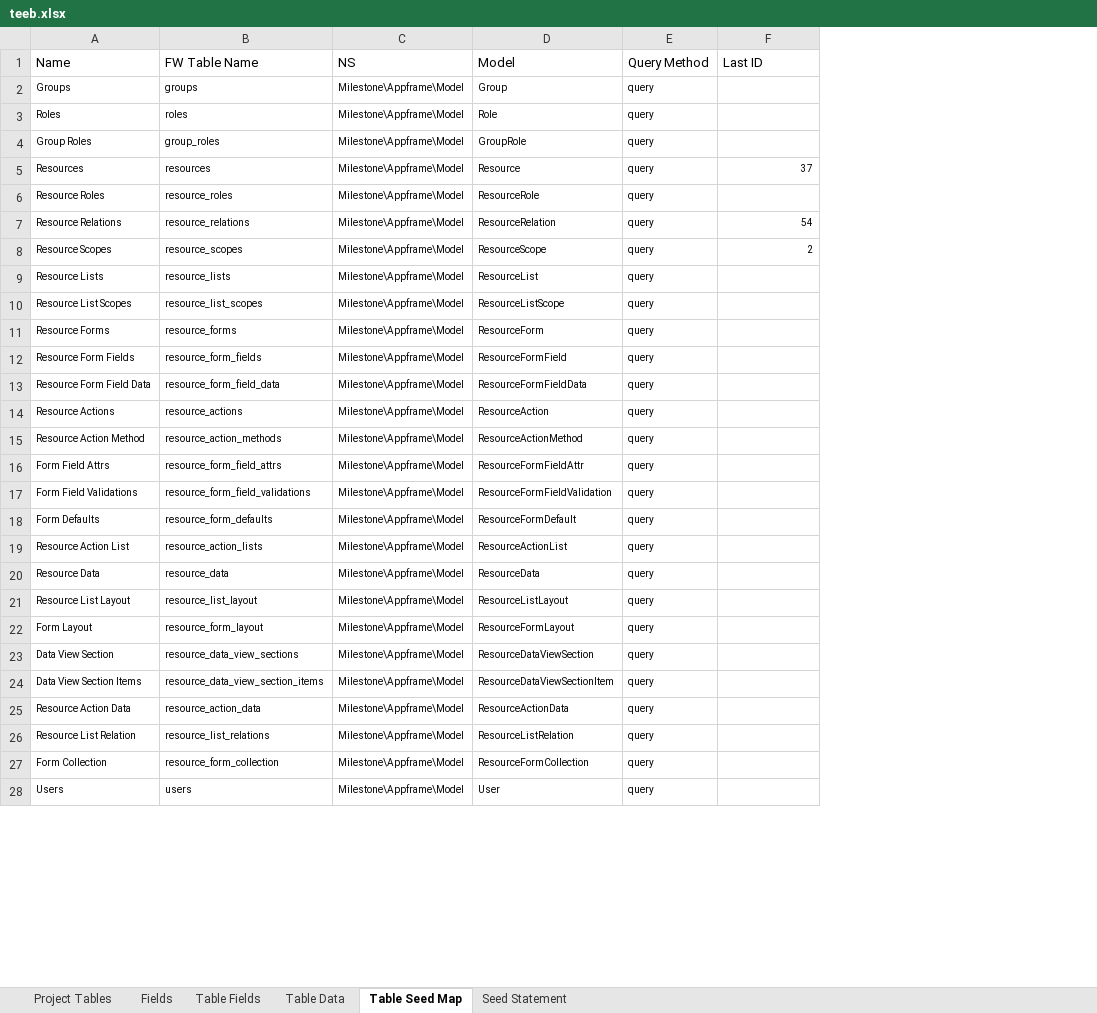
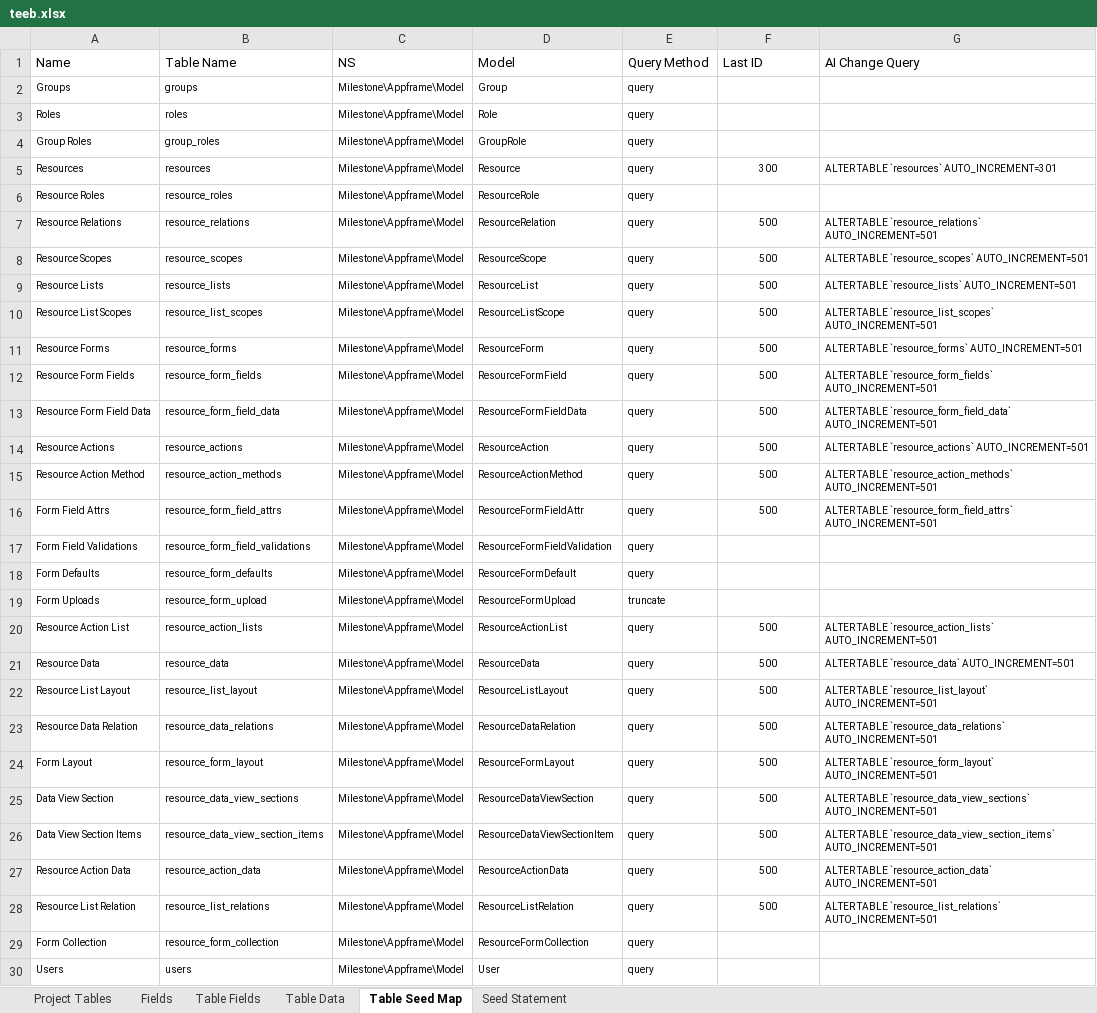
Before and after one commit to MilestoneInnovativeTechnologies/teebpd, an Excel workbook: teeb.xlsx, sheet Table Seed Map, drawn as a sheet; only a part is shown; values as stored, in another font and other column widths than the file's, no borders; conditional formats and table styles not drawn; addresses are those after the commit; the diff covers the shown part only; the diff names each change by its address in the sheet, - before the commit and + after, or states it on an @@ line.

```diff
--- a/teeb.xlsx (sheet Table Seed Map)
+++ b/teeb.xlsx (sheet Table Seed Map)
+column G (AI Change Query), rows 5-16: ALTER TABLE `resources` AUTO_INCREMENT=301 |  | ALTER TABLE `resource_relations` AUTO_INCREMENT=501 | ALTER TABLE `resource_scopes` AUTO_INCREMENT=501 | ALTER TABLE `resource_lists` AUTO_INCREMENT=501 | ALTER TABLE `resource_list_scopes` AUTO_INCREMENT=501 | ALTER TABLE `resource_forms` AUTO_INCREMENT=501 | ALTER TABLE `resource_form_fields` AUTO_INCREMENT=501 | ALTER TABLE `resource_form_field_data` AUTO_INCREMENT=501 | ALTER TABLE `resource_actions` AUTO_INCREMENT=501 | ALTER TABLE `resource_action_methods` AUTO_INCREMENT=501 | ALTER TABLE `resource_form_field_attrs` AUTO_INCREMENT=501; rows 20-22: ALTER TABLE `resource_action_lists` AUTO_INCREMENT=501 | ALTER TABLE `resource_data` AUTO_INCREMENT=501 | ALTER TABLE `resource_list_layout` AUTO_INCREMENT=501; rows 24-28: ALTER TABLE `resource_form_layout` AUTO_INCREMENT=501 | ALTER TABLE `resource_data_view_sections` AUTO_INCREMENT=501 | ALTER TABLE `resource_data_view_section_items` AUTO_INCREMENT=501 | ALTER TABLE `resource_action_data` AUTO_INCREMENT=501 | ALTER TABLE `resource_list_relations` AUTO_INCREMENT=501
-B1: FW Table Name
+B1: Table Name
-F5 (Last ID): 37
+F5 (Last ID): 300
-F5 alignment: right
+F5 alignment: center
-F7 (Last ID): 54
+F7 (Last ID): 500
-F7:F8 alignment: right
+F7:F8 alignment: center
-F8 (Last ID): 2
+F8 (Last ID): 500
-F9:F16 (Last ID): (empty)
+F9:F16 (Last ID): 500
+row 19: Form Uploads | resource_form_upload | Milestone\Appframe\Model | ResourceFormUpload | truncate
-F20:F22 (Last ID): (empty)
+F20:F22 (Last ID): 500
+row 23: Resource Data Relation | resource_data_relations | Milestone\Appframe\Model | ResourceDataRelation | query | 500 | ALTER TABLE `resource_data_relations` AUTO_INCREMENT=501
-F24:F28 (Last ID): (empty)
+F24:F28 (Last ID): 500
```
Also changed, not shown: 2 edited cells elsewhere in this sheet, sheet Table Data, sheet Seed Statement, formulas that keep their value, hidden cells, 27 other files.
